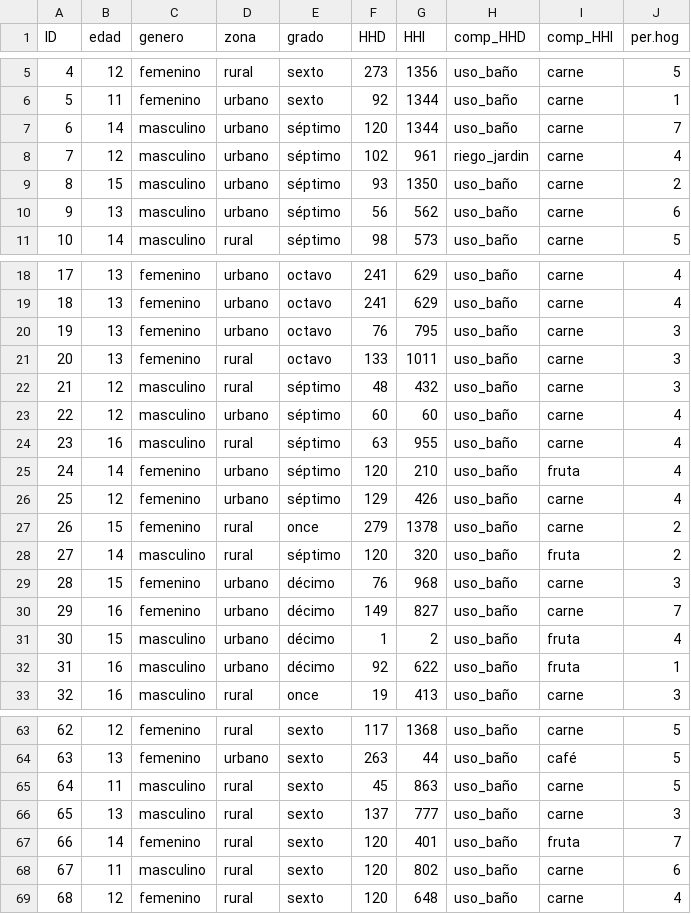
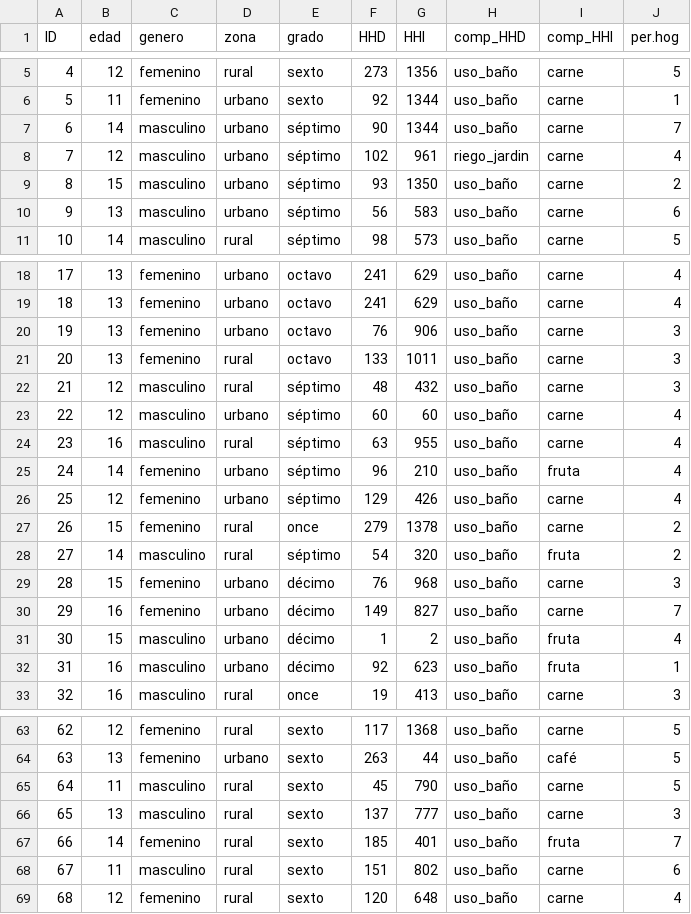
Before and after one commit to Ulvenforst/Laboratorio_R-HH-23, a CSV file: Data/clean_huella.csv, drawn as a sheet; only a part is shown, gaps mark what is left out; the diff covers the shown part only.

```diff
--- a/Data/clean_huella.csv
+++ b/Data/clean_huella.csv
@@ -6,6 +6,6 @@
 5,11,"femenino","urbano","sexto",92,1344,"uso_baño","carne",1
-6,14,"masculino","urbano","séptimo",120,1344,"uso_baño","carne",7
+6,14,"masculino","urbano","séptimo",90,1344,"uso_baño","carne",7
 7,12,"masculino","urbano","séptimo",102,961,"riego_jardin","carne",4
 8,15,"masculino","urbano","séptimo",93,1350,"uso_baño","carne",2
-9,13,"masculino","urbano","séptimo",56,562,"uso_baño","carne",6
+9,13,"masculino","urbano","séptimo",56,583,"uso_baño","carne",6
 10,14,"masculino","rural","séptimo",98,573,"uso_baño","carne",5
@@ -19,3 +19,3 @@
 18,13,"femenino","urbano","octavo",241,629,"uso_baño","carne",4
-19,13,"femenino","urbano","octavo",76,795,"uso_baño","carne",3
+19,13,"femenino","urbano","octavo",76,906,"uso_baño","carne",3
 20,13,"femenino","rural","octavo",133,1011,"uso_baño","carne",3
@@ -24,6 +24,6 @@
 23,16,"masculino","rural","séptimo",63,955,"uso_baño","carne",4
-24,14,"femenino","urbano","séptimo",120,210,"uso_baño","fruta",4
+24,14,"femenino","urbano","séptimo",96,210,"uso_baño","fruta",4
 25,12,"femenino","urbano","séptimo",129,426,"uso_baño","carne",4
 26,15,"femenino","rural","once",279,1378,"uso_baño","carne",2
-27,14,"masculino","rural","séptimo",120,320,"uso_baño","fruta",2
+27,14,"masculino","rural","séptimo",54,320,"uso_baño","fruta",2
 28,15,"femenino","urbano","décimo",76,968,"uso_baño","carne",3
@@ -31,3 +31,3 @@
 30,15,"masculino","urbano","décimo",1,2,"uso_baño","fruta",4
-31,16,"masculino","urbano","décimo",92,622,"uso_baño","fruta",1
+31,16,"masculino","urbano","décimo",92,623,"uso_baño","fruta",1
 32,16,"masculino","rural","once",19,413,"uso_baño","carne",3
@@ -64,6 +64,6 @@
 63,13,"femenino","urbano","sexto",263,44,"uso_baño","café",5
-64,11,"masculino","rural","sexto",45,863,"uso_baño","carne",5
+64,11,"masculino","rural","sexto",45,790,"uso_baño","carne",5
 65,13,"masculino","rural","sexto",137,777,"uso_baño","carne",3
-66,14,"femenino","rural","sexto",120,401,"uso_baño","fruta",7
-67,11,"masculino","rural","sexto",120,802,"uso_baño","carne",6
+66,14,"femenino","rural","sexto",185,401,"uso_baño","fruta",7
+67,11,"masculino","rural","sexto",151,802,"uso_baño","carne",6
 68,12,"femenino","rural","sexto",120,648,"uso_baño","carne",4
```
Also changed, not shown: 9 edited cells elsewhere in this file, 3 other files.
